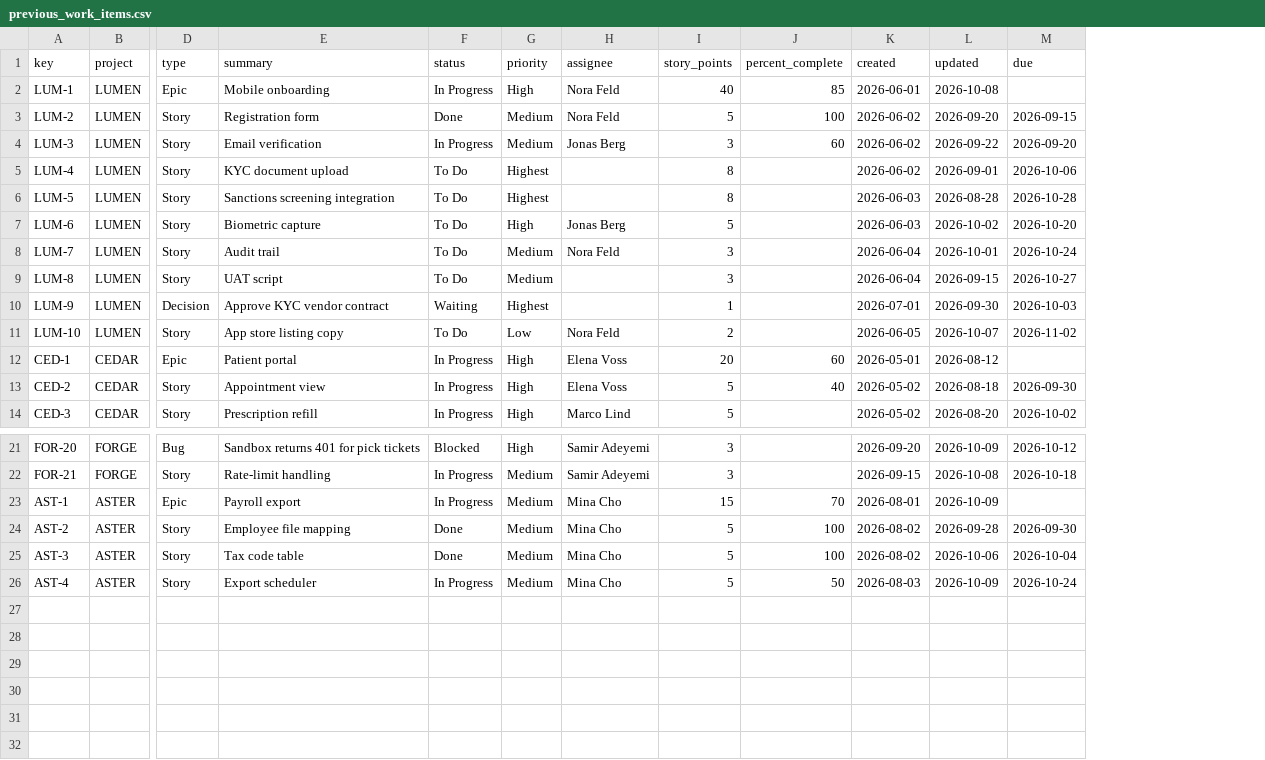
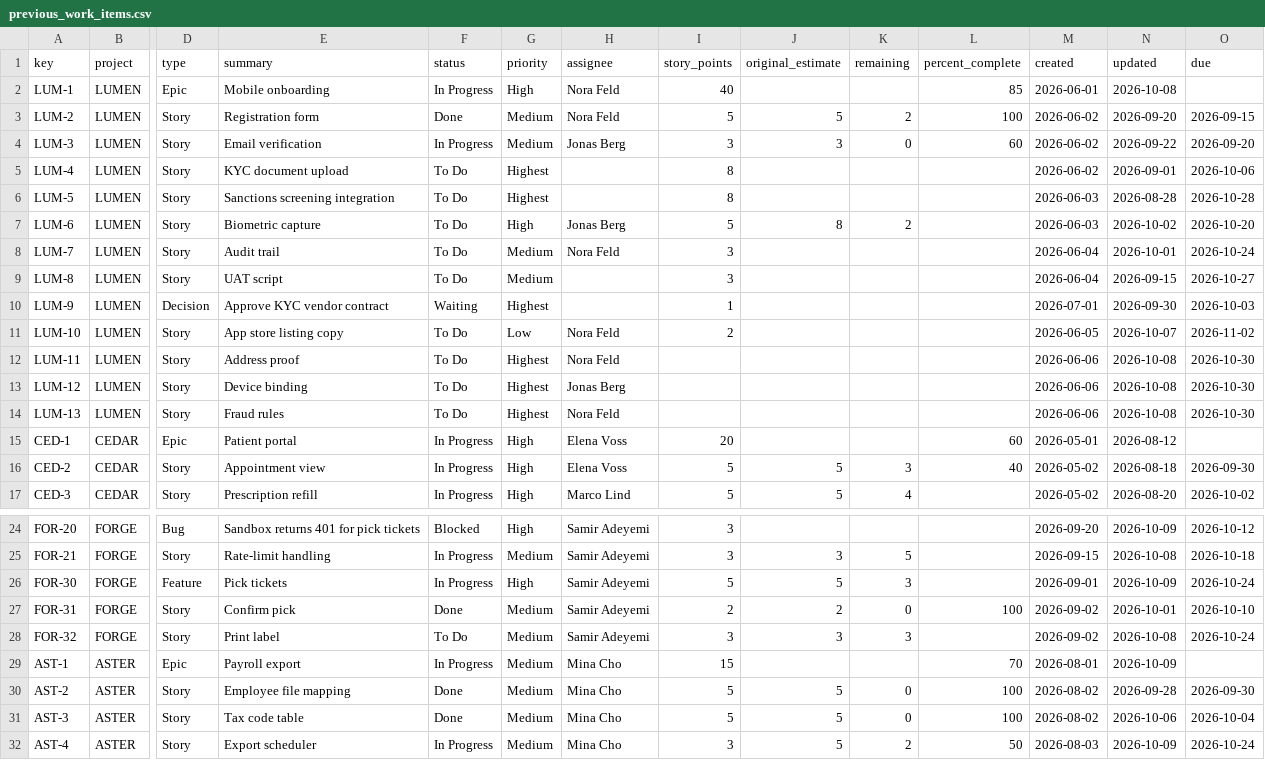
Before and after one commit to AlexTouvras/delivery-signal, a CSV file: delivery-signal/samples/northline/previous_work_items.csv, drawn as a sheet; only a part is shown, gaps mark what is left out; addresses are those after the commit; rows hold the shown columns only; the diff names each change by its address in the sheet, - before the commit and + after, or states it on an @@ line.

```diff
--- a/delivery-signal/samples/northline/previous_work_items.csv
+++ b/delivery-signal/samples/northline/previous_work_items.csv
+column J (original_estimate), rows 3-7: 5 | 3 |  |  | 8; rows 16-17: 5 | 5; row 25: 3; rows 30-32: all 5
+column K (remaining), rows 3-7: 2 | 0 |  |  | 2; rows 16-17: 3 | 4; row 25: 5; rows 30-32: 0 | 0 | 2
+row 12: LUM-11 | LUMEN | Story | Address proof | To Do | Highest | Nora Feld |  |  |  |  | 2026-06-06 | 2026-10-08 | 2026-10-30
+row 13: LUM-12 | LUMEN | Story | Device binding | To Do | Highest | Jonas Berg |  |  |  |  | 2026-06-06 | 2026-10-08 | 2026-10-30
+row 14: LUM-13 | LUMEN | Story | Fraud rules | To Do | Highest | Nora Feld |  |  |  |  | 2026-06-06 | 2026-10-08 | 2026-10-30
+row 26: FOR-30 | FORGE | Feature | Pick tickets | In Progress | High | Samir Adeyemi | 5 | 5 | 3 |  | 2026-09-01 | 2026-10-09 | 2026-10-24
+row 27: FOR-31 | FORGE | Story | Confirm pick | Done | Medium | Samir Adeyemi | 2 | 2 | 0 | 100 | 2026-09-02 | 2026-10-01 | 2026-10-10
+row 28: FOR-32 | FORGE | Story | Print label | To Do | Medium | Samir Adeyemi | 3 | 3 | 3 |  | 2026-09-02 | 2026-10-08 | 2026-10-24
-I32 (story_points): 5
+I32 (story_points): 3
```
Also changed, not shown: delivery-signal/samples/northline-ado/previous_work_items.csv, delivery-signal/samples/northline-ado/work_items.csv, 27 other files.
